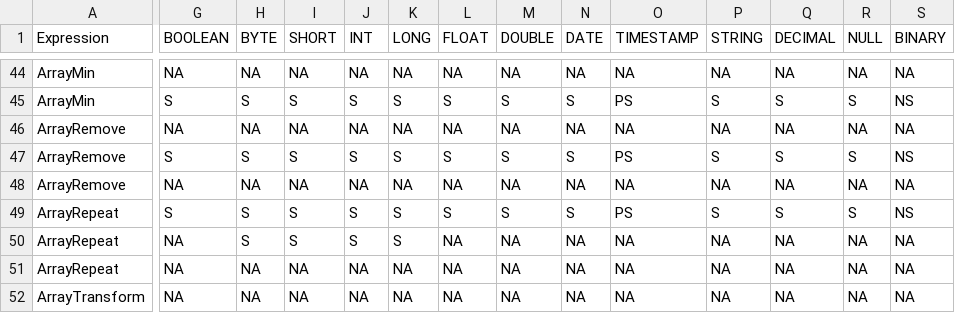
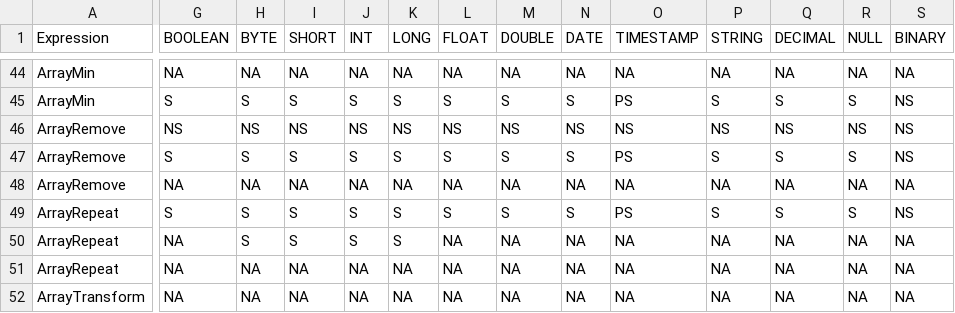
Before and after one commit to NVIDIA/spark-rapids, a CSV file: tools/src/main/resources/supportedExprs.csv, drawn as a sheet; only a part is shown, gaps mark what is left out; the diff covers the shown part only; the diff names each change by its address in the sheet, - before the commit and + after, or states it on an @@ line.

```diff
--- a/tools/src/main/resources/supportedExprs.csv
+++ b/tools/src/main/resources/supportedExprs.csv
-G46 (BOOLEAN): NA
+G46 (BOOLEAN): NS
-H46 (BYTE): NA
+H46 (BYTE): NS
-I46 (SHORT): NA
+I46 (SHORT): NS
-J46 (INT): NA
+J46 (INT): NS
-K46 (LONG): NA
+K46 (LONG): NS
-L46 (FLOAT): NA
+L46 (FLOAT): NS
-M46 (DOUBLE): NA
+M46 (DOUBLE): NS
-N46 (DATE): NA
+N46 (DATE): NS
-O46 (TIMESTAMP): NA
+O46 (TIMESTAMP): NS
-P46 (STRING): NA
+P46 (STRING): NS
-Q46 (DECIMAL): NA
+Q46 (DECIMAL): NS
-R46 (NULL): NA
+R46 (NULL): NS
-S46 (BINARY): NA
+S46 (BINARY): NS
```
Also changed, not shown: 4 edited cells elsewhere in this file, 1 other file.
